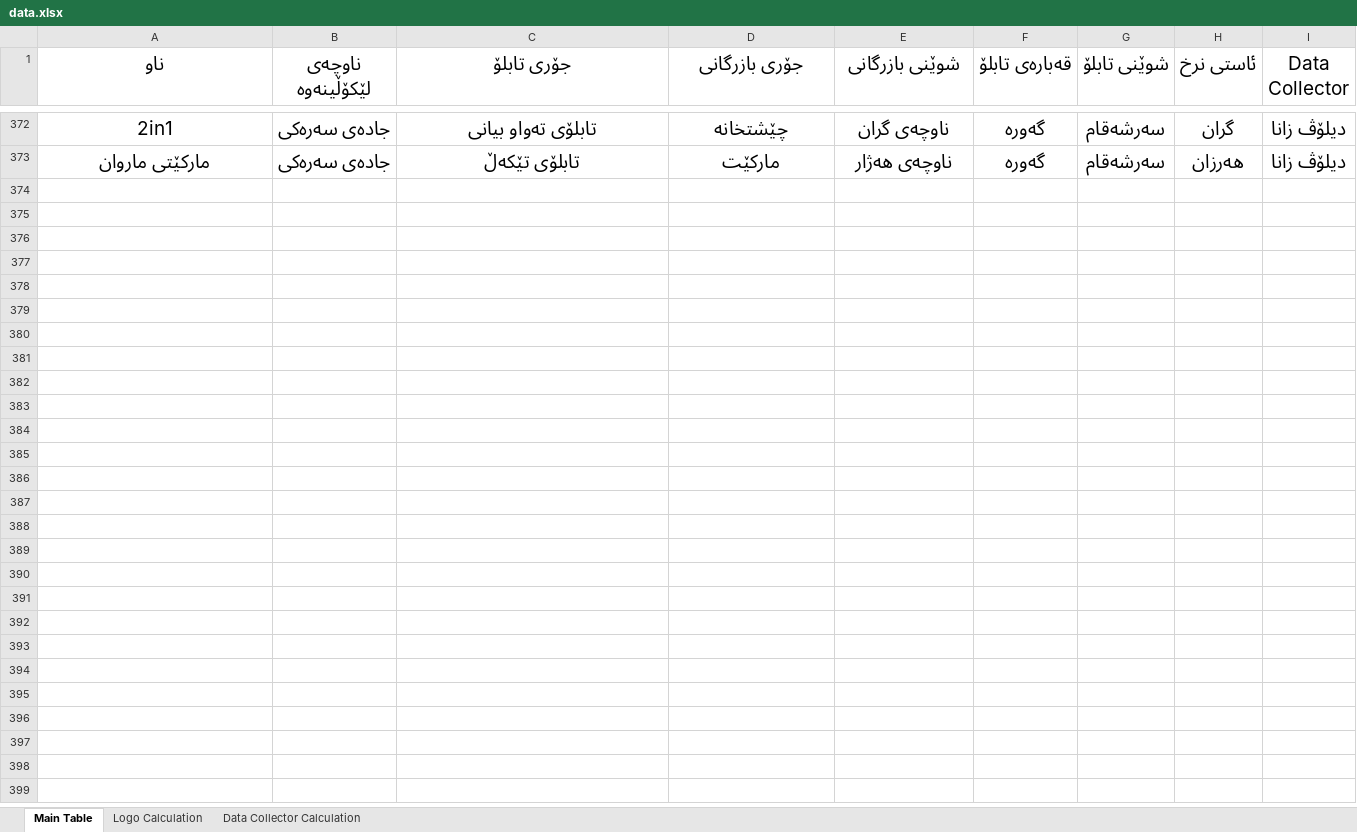
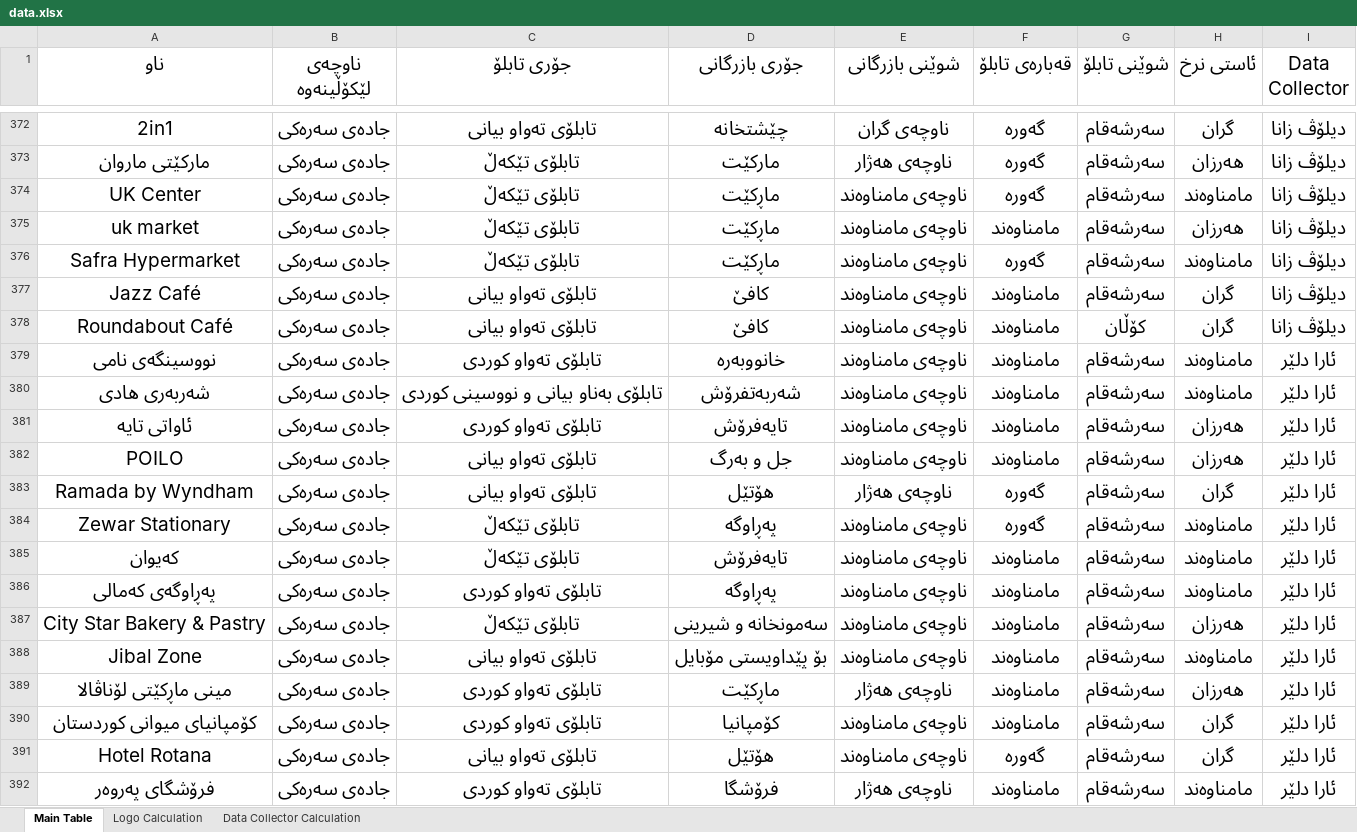
Before and after one commit to ara4r4/data-to-excel, an Excel workbook: data.xlsx, sheet Main Table, drawn as a sheet; only a part is shown, gaps mark what is left out; values as stored, in another font and other column widths than the file's, no borders; table styles not drawn; the diff covers the shown part only; the diff names each change by its address in the sheet, - before the commit and + after, or states it on an @@ line.

Commit message:
Add files via upload

```diff
--- a/data.xlsx (sheet Main Table)
+++ b/data.xlsx (sheet Main Table)
+row 374: UK Center | جادەی سەرەکی | تابلۆی تێکەڵ | ماڕکێت | ناوچەی مامناوەند | گەورە | سەرشەقام | مامناوەند | دیلۆڤ زانا
+row 375: uk market | جادەی سەرەکی | تابلۆی تێکەڵ | ماڕکێت | ناوچەی مامناوەند | مامناوەند | سەرشەقام | هەرزان | دیلۆڤ زانا
+row 376: Safra Hypermarket | جادەی سەرەکی | تابلۆی تێکەڵ | ماڕکێت | ناوچەی مامناوەند | گەورە | سەرشەقام | مامناوەند | دیلۆڤ زانا
+row 377: Jazz Café | جادەی سەرەکی | تابلۆی تەواو بیانی | کافێ | ناوچەی مامناوەند | مامناوەند | سەرشەقام | گران | دیلۆڤ زانا
+row 378: Roundabout Café | جادەی سەرەکی | تابلۆی تەواو بیانی | کافێ | ناوچەی مامناوەند | مامناوەند | کۆڵان | گران | دیلۆڤ زانا
+row 379: نووسینگەی نامی | جادەی سەرەکی | تابلۆی تەواو کوردی | خانووبەرە | ناوچەی مامناوەند | مامناوەند | سەرشەقام | مامناوەند | ئارا دلێر
+row 380: شەربەری هادی | جادەی سەرەکی | تابلۆی بەناو بیانی و نووسینی کوردی | شەربەتفرۆش | ناوچەی مامناوەند | مامناوەند | سەرشەقام | مامناوەند | ئارا دلێر
+row 381: ئاواتی تایە | جادەی سەرەکی | تابلۆی تەواو کوردی | تایەفرۆش | ناوچەی مامناوەند | مامناوەند | سەرشەقام | هەرزان | ئارا دلێر
+row 382: POILO | جادەی سەرەکی | تابلۆی تەواو بیانی | جل و بەرگ | ناوچەی مامناوەند | مامناوەند | سەرشەقام | هەرزان | ئارا دلێر
+row 383: Ramada by Wyndham | جادەی سەرەکی | تابلۆی تەواو بیانی | هۆتێل | ناوچەی هەژار | گەورە | سەرشەقام | گران | ئارا دلێر
+row 384: Zewar Stationary | جادەی سەرەکی | تابلۆی تێکەڵ | پەڕاوگە | ناوچەی مامناوەند | گەورە | سەرشەقام | مامناوەند | ئارا دلێر
+row 385: کەیوان | جادەی سەرەکی | تابلۆی تێکەڵ | تایەفرۆش | ناوچەی مامناوەند | مامناوەند | سەرشەقام | مامناوەند | ئارا دلێر
+row 386: پەڕاوگەی کەمالی | جادەی سەرەکی | تابلۆی تەواو کوردی | پەڕاوگە | ناوچەی مامناوەند | مامناوەند | سەرشەقام | مامناوەند | ئارا دلێر
+row 387: City Star Bakery & Pastry | جادەی سەرەکی | تابلۆی تێکەڵ | سەمونخانە و شیرینی | ناوچەی مامناوەند | مامناوەند | سەرشەقام | هەرزان | ئارا دلێر
+row 388: Jibal Zone | جادەی سەرەکی | تابلۆی تەواو بیانی | بۆ پێداویستی مۆبایل | ناوچەی مامناوەند | مامناوەند | سەرشەقام | مامناوەند | ئارا دلێر
+row 389: مینی ماڕکێتی لۆناڤالا | جادەی سەرەکی | تابلۆی تەواو کوردی | ماڕکێت | ناوچەی هەژار | مامناوەند | سەرشەقام | هەرزان | ئارا دلێر
+row 390: کۆمپانیای میوانی کوردستان | جادەی سەرەکی | تابلۆی تەواو کوردی | کۆمپانیا | ناوچەی مامناوەند | مامناوەند | سەرشەقام | گران | ئارا دلێر
+row 391: Hotel Rotana | جادەی سەرەکی | تابلۆی تەواو بیانی | هۆتێل | ناوچەی مامناوەند | گەورە | سەرشەقام | گران | ئارا دلێر
+row 392: فرۆشگای پەروەر | جادەی سەرەکی | تابلۆی تەواو کوردی | فرۆشگا | ناوچەی هەژار | مامناوەند | سەرشەقام | مامناوەند | ئارا دلێر
```
Also changed, not shown: 34 added rows elsewhere in this sheet.
